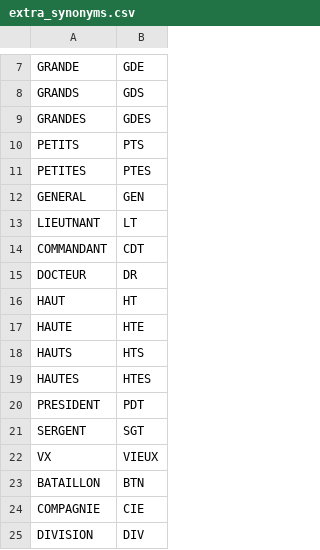
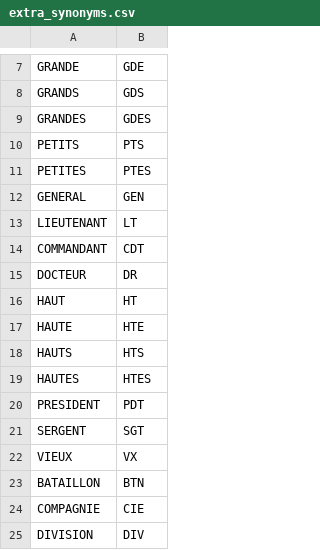
Before and after one commit to InseeFrLab/gaia-decoupage-nom-voie, a CSV file: src/decoupage_libelles/synonym_data/extra_synonyms.csv, drawn as a sheet; only a part is shown, gaps mark what is left out.

Commit message:
Edit extra_synonyms.csv : correction coquilles

```diff
--- a/src/decoupage_libelles/synonym_data/extra_synonyms.csv
+++ b/src/decoupage_libelles/synonym_data/extra_synonyms.csv
@@ -12,3 +12,3 @@ PETITES,PTES
 GENERAL,GEN
-LIEUTNANT,LT
+LIEUTENANT,LT
 COMMANDANT,CDT
@@ -21,3 +21,3 @@ PRESIDENT,PDT
 SERGENT,SGT
-VX,VIEUX
+VIEUX,VX
 BATAILLON,BTN
```
